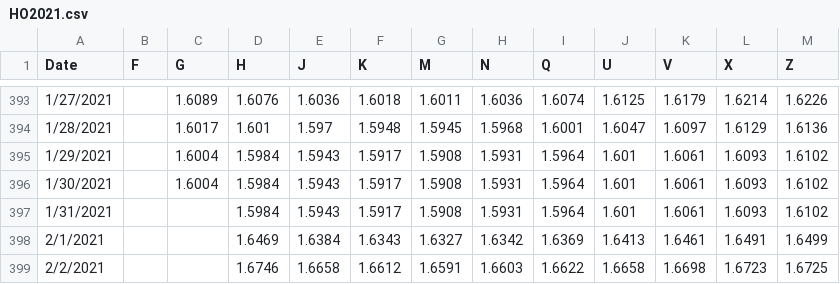
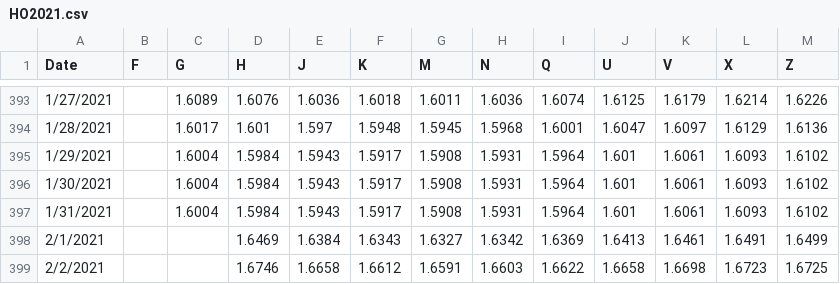
Before and after one commit to pierceleverett/RioSeasonalSpreads, a CSV file: SpreadServer/data/spreads/HO2021.csv, drawn as a sheet; only a part is shown, gaps mark what is left out.

```diff
--- a/SpreadServer/data/spreads/HO2021.csv
+++ b/SpreadServer/data/spreads/HO2021.csv
@@ -396,3 +396,3 @@
 1/30/2021,,1.6004,1.5984,1.5943,1.5917,1.5908,1.5931,1.5964,1.601,1.6061,1.6093,1.6102
-1/31/2021,,,1.5984,1.5943,1.5917,1.5908,1.5931,1.5964,1.601,1.6061,1.6093,1.6102
+1/31/2021,,1.6004,1.5984,1.5943,1.5917,1.5908,1.5931,1.5964,1.601,1.6061,1.6093,1.6102
 2/1/2021,,,1.6469,1.6384,1.6343,1.6327,1.6342,1.6369,1.6413,1.6461,1.6491,1.6499
```
Also changed, not shown: SpreadServer/data/spreads/RBOB2025.csv, 12 other files.
